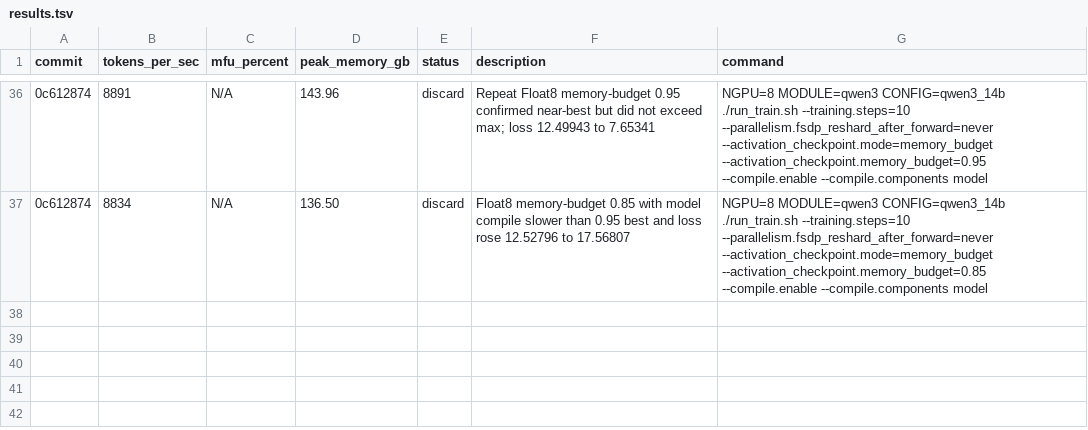
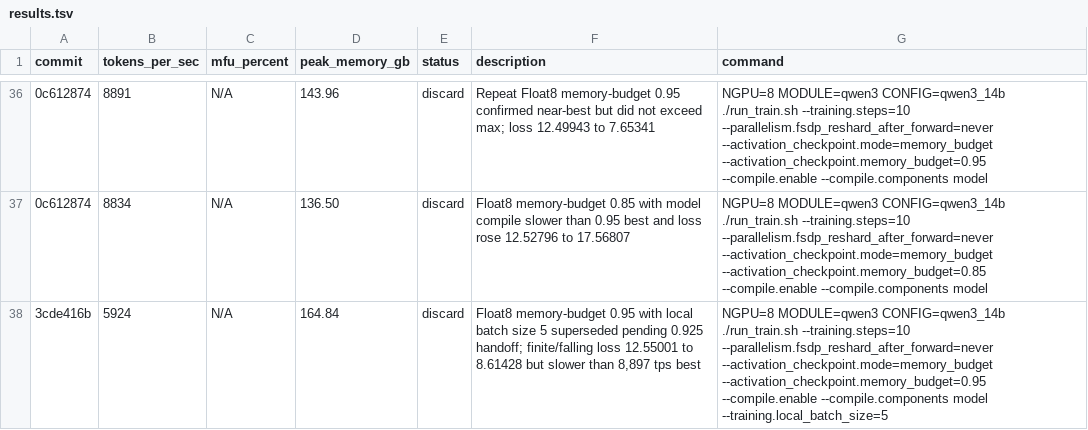
Before and after one commit to pytorch/torchtitan, a TSV file: results.tsv, drawn as a sheet; only a part is shown, gaps mark what is left out; the diff names each change by its address in the sheet, - before the commit and + after, or states it on an @@ line.

Commit message:
Restore Qwen3 local batch size 5 TSV row

```diff
--- a/results.tsv
+++ b/results.tsv
+row 38: 3cde416b | 5924 | N/A | 164.84 | discard | Float8 memory-budget 0.95 with local batch size 5 superseded pending 0.925 handoff; finite/falling loss 12.55001 to 8.61428 but slower than 8,897 tps best | NGPU=8 MODULE=qwen3 CONFIG=qwen3_14b ./run_train.sh --training.steps=10 --parallelism.fsdp_reshard_after_forward=never --activation_checkpoint.mode=memory_budget --activation_checkpoint.memory_budget=0.95 --compile.enable --compile.components model --training.local_batch_size=5
```
